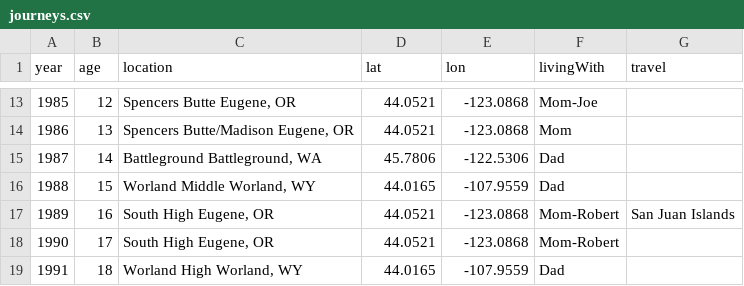
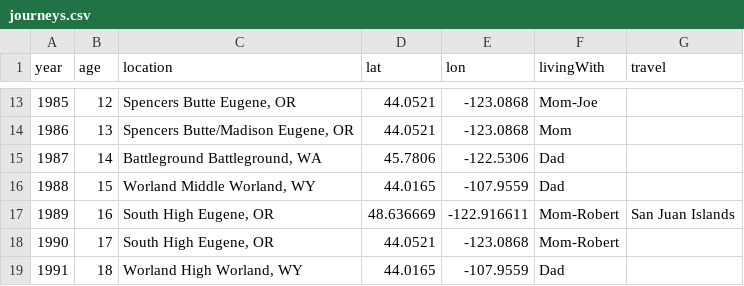
Before and after one commit to kappter/portfolio, a CSV file: mylife/journeys.csv, drawn as a sheet; only a part is shown, gaps mark what is left out.

Commit message:
Fix coordinates for South High entry in journeys.csv
Updated coordinates for South High in Eugene, OR.

```diff
--- a/mylife/journeys.csv
+++ b/mylife/journeys.csv
@@ -16,3 +16,3 @@ year,age,location,lat,lon,livingWith,travel
 1988,15,"Worland Middle Worland, WY",44.0165,-107.9559,"Dad",""
-1989,16,"South High Eugene, OR",44.0521,-123.0868,"Mom-Robert","San Juan Islands"
+1989,16,"South High Eugene, OR",48.636669,-122.916611,"Mom-Robert","San Juan Islands"
 1990,17,"South High Eugene, OR",44.0521,-123.0868,"Mom-Robert",""
```
